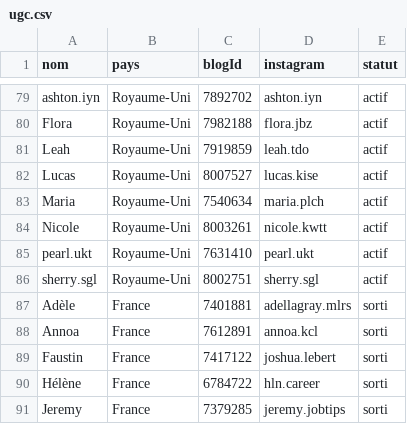
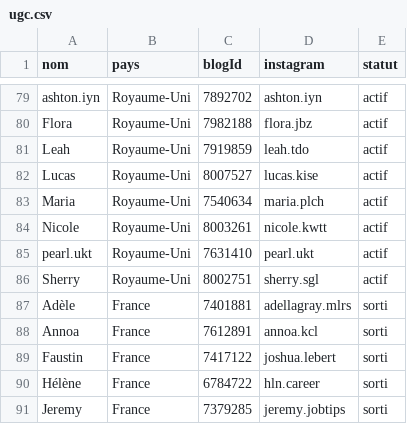
Before and after one commit to creator-ugc/creator-ugc.github.io, a CSV file: ugc-9c2e21c0e664/ugc.csv, drawn as a sheet; only a part is shown, gaps mark what is left out.

```diff
--- a/ugc-9c2e21c0e664/ugc.csv
+++ b/ugc-9c2e21c0e664/ugc.csv
@@ -85,3 +85,3 @@ Nicole,Royaume-Uni,8003261,nicole.kwtt,actif
 pearl.ukt,Royaume-Uni,7631410,pearl.ukt,actif
-sherry.sgl,Royaume-Uni,8002751,sherry.sgl,actif
+Sherry,Royaume-Uni,8002751,sherry.sgl,actif
 Adèle,France,7401881,adellagray.mlrs,sorti
```
Also changed, not shown: 8 other files.
